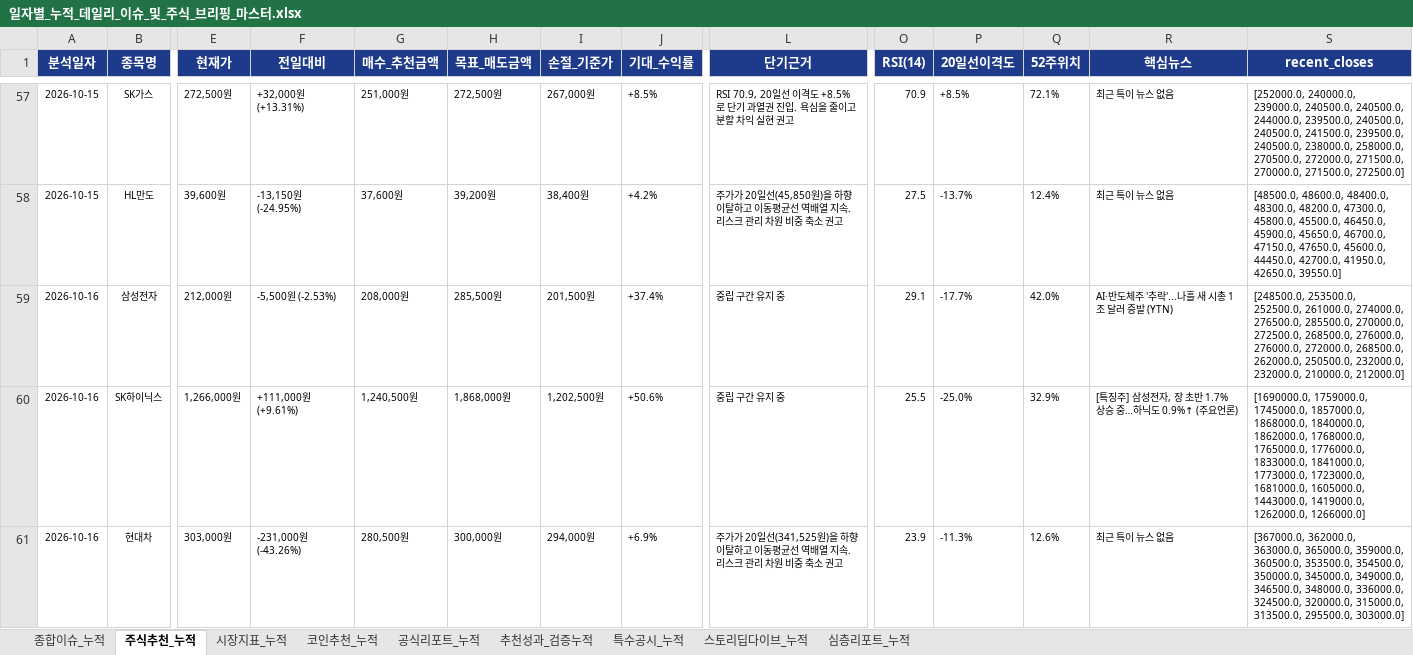
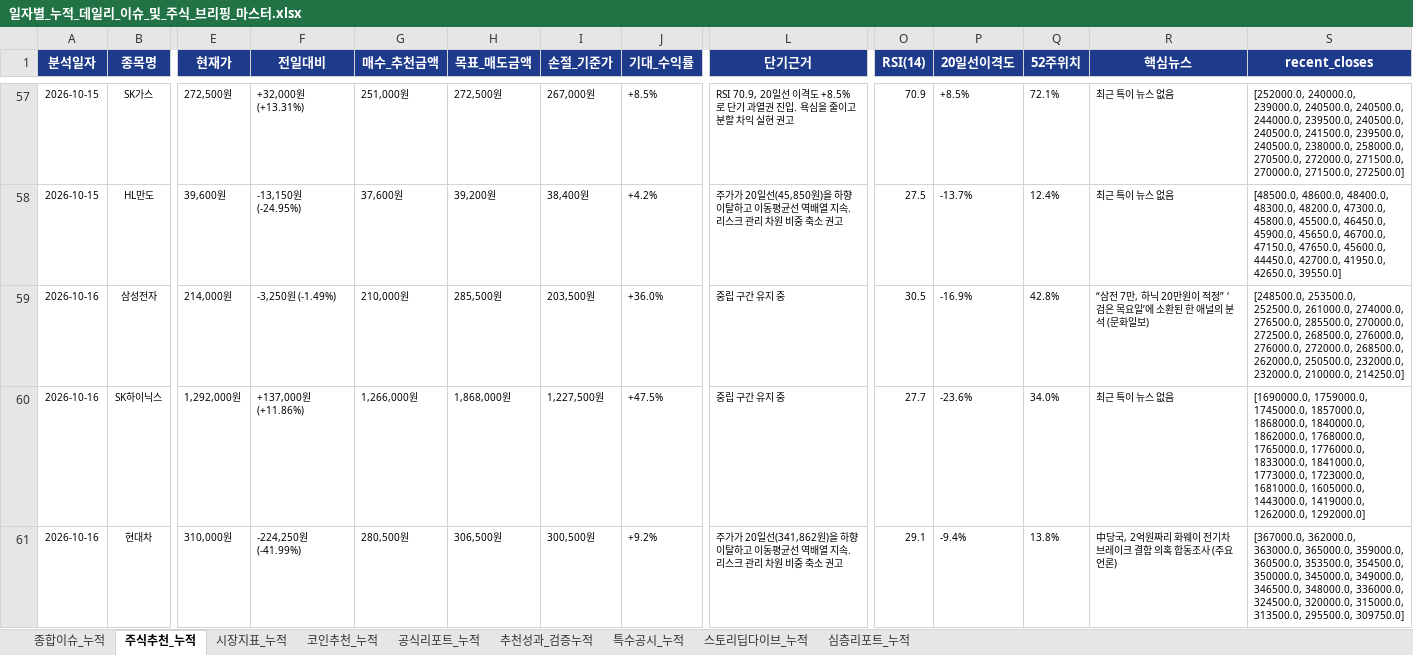
Before and after one commit to leeyulls/py_auto_test, an Excel workbook: reports/일자별_누적_데일리_이슈_및_주식_브리핑_마스터.xlsx, sheet 주식추천_누적, drawn as a sheet; only a part is shown, gaps mark what is left out; values as stored, in another font and other column widths than the file's, no borders; the diff covers the shown part only; the diff names each change by its address in the sheet, - before the commit and + after, or states it on an @@ line.

```diff
--- a/reports/일자별_누적_데일리_이슈_및_주식_브리핑_마스터.xlsx (sheet 주식추천_누적)
+++ b/reports/일자별_누적_데일리_이슈_및_주식_브리핑_마스터.xlsx (sheet 주식추천_누적)
-E59 (현재가): 212,000원
+E59 (현재가): 214,000원
-F59 (전일대비): -5,500원 (-2.53%)
+F59 (전일대비): -3,250원 (-1.49%)
-G59 (매수_추천금액): 208,000원
+G59 (매수_추천금액): 210,000원
-I59 (손절_기준가): 201,500원
+I59 (손절_기준가): 203,500원
-J59 (기대_수익률): +37.4%
+J59 (기대_수익률): +36.0%
-O59 (RSI(14)): 29.1
+O59 (RSI(14)): 30.5
-P59 (20일선이격도): -17.7%
+P59 (20일선이격도): -16.9%
-Q59 (52주위치): 42.0%
+Q59 (52주위치): 42.8%
-R59 (핵심뉴스): AI·반도체주 '추락'...나흘 새 시총 1조 달러 증발 (YTN)
+R59 (핵심뉴스): “삼전 7만, 하닉 20만원이 적정” ‘검은 목요일’에 소환된 한 애널의 분석 (문화일보)
-S59 (recent_closes): …232000.0, 210000.0, 212000.0]
+S59 (recent_closes): …232000.0, 210000.0, 214250.0]
-E60 (현재가): 1,266,000원
+E60 (현재가): 1,292,000원
-F60 (전일대비): +111,000원 (+9.61%)
+F60 (전일대비): +137,000원 (+11.86%)
-G60 (매수_추천금액): 1,240,500원
+G60 (매수_추천금액): 1,266,000원
-I60 (손절_기준가): 1,202,500원
+I60 (손절_기준가): 1,227,500원
-J60 (기대_수익률): +50.6%
+J60 (기대_수익률): +47.5%
-O60 (RSI(14)): 25.5
+O60 (RSI(14)): 27.7
-P60 (20일선이격도): -25.0%
+P60 (20일선이격도): -23.6%
-Q60 (52주위치): 32.9%
+Q60 (52주위치): 34.0%
-R60 (핵심뉴스): [특징주] 삼성전자, 장 초반 1.7% 상승 중…하닉도 0.9%↑ (주요언론)
+R60 (핵심뉴스): 최근 특이 뉴스 없음
-S60 (recent_closes): …1419000.0, 1262000.0, 1266000.0]
+S60 (recent_closes): …1419000.0, 1262000.0, 1292000.0]
-E61 (현재가): 303,000원
+E61 (현재가): 310,000원
-F61 (전일대비): -231,000원 (-43.26%)
+F61 (전일대비): -224,250원 (-41.99%)
-H61 (목표_매도금액): 300,000원
+H61 (목표_매도금액): 306,500원
-I61 (손절_기준가): 294,000원
+I61 (손절_기준가): 300,500원
-J61 (기대_수익률): +6.9%
+J61 (기대_수익률): +9.2%
-L61 (단기근거): …20일선(341,525원)을…
+L61 (단기근거): …20일선(341,862원)을…
-O61 (RSI(14)): 23.9
+O61 (RSI(14)): 29.1
-P61 (20일선이격도): -11.3%
+P61 (20일선이격도): -9.4%
-Q61 (52주위치): 12.6%
+Q61 (52주위치): 13.8%
-R61 (핵심뉴스): 최근 특이 뉴스 없음
+R61 (핵심뉴스): 中당국, 2억원짜리 화웨이 전기차 브레이크 결함 의혹 합동조사 (주요언론)
-S61 (recent_closes): …313500.0, 295500.0, 303000.0]
+S61 (recent_closes): …313500.0, 295500.0, 309750.0]
```
Also changed, not shown: 1 added row, 3 removed rows and 152 edited cells elsewhere in this sheet, sheet 종합이슈_누적, sheet 공식리포트_누적, sheet 시장지표_누적, sheet 특수공시_누적, sheet 추천성과_검증누적, sheet 코인추천_누적, 1 more sheet, 8 other files.
